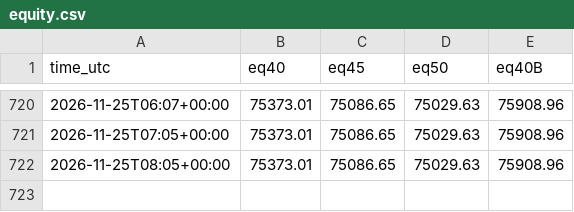
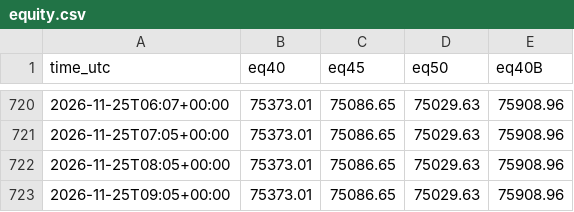
Before and after one commit to gutinganthony/KIWI, a CSV file: trend-paper/equity.csv, drawn as a sheet; only a part is shown, gaps mark what is left out.

```diff
--- a/trend-paper/equity.csv
+++ b/trend-paper/equity.csv
@@ -722 +722,2 @@ time_utc,eq40,eq45,eq50,eq40B
 2026-11-25T08:05+00:00,75373.01,75086.65,75029.63,75908.96
+2026-11-25T09:05+00:00,75373.01,75086.65,75029.63,75908.96
```
Also changed, not shown: okx-demo-F3-2.0/equity.csv, 7 other files.
